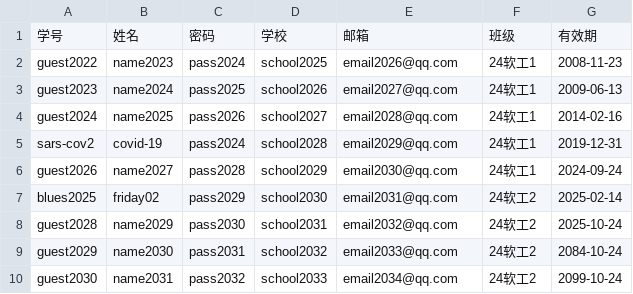
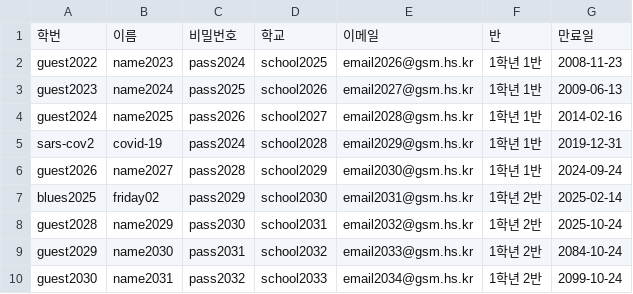
Before and after one commit to gsmoj/gsmoj, a CSV file: src/web/admin/users.csv, drawn as a sheet.

```diff
--- a/src/web/admin/users.csv
+++ b/src/web/admin/users.csv
@@ -1,10 +1,10 @@
-学号,姓名,密码,学校,邮箱,班级,有效期
-guest2022,name2023,pass2024,school2025,email2026@qq.com,24软工1,2008-11-23
-guest2023,name2024,pass2025,school2026,email2027@qq.com,24软工1,2009-06-13
-guest2024,name2025,pass2026,school2027,email2028@qq.com,24软工1,2014-02-16
-sars-cov2,covid-19,pass2024,school2028,email2029@qq.com,24软工1,2019-12-31
-guest2026,name2027,pass2028,school2029,email2030@qq.com,24软工1,2024-09-24
-blues2025,friday02,pass2029,school2030,email2031@qq.com,24软工2,2025-02-14
-guest2028,name2029,pass2030,school2031,email2032@qq.com,24软工2,2025-10-24
-guest2029,name2030,pass2031,school2032,email2033@qq.com,24软工2,2084-10-24
-guest2030,name2031,pass2032,school2033,email2034@qq.com,24软工2,2099-10-24
+학번,이름,비밀번호,학교,이메일,반,만료일
+guest2022,name2023,pass2024,school2025,email2026@gsm.hs.kr,1학년 1반,2008-11-23
+guest2023,name2024,pass2025,school2026,email2027@gsm.hs.kr,1학년 1반,2009-06-13
+guest2024,name2025,pass2026,school2027,email2028@gsm.hs.kr,1학년 1반,2014-02-16
+sars-cov2,covid-19,pass2024,school2028,email2029@gsm.hs.kr,1학년 1반,2019-12-31
+guest2026,name2027,pass2028,school2029,email2030@gsm.hs.kr,1학년 1반,2024-09-24
+blues2025,friday02,pass2029,school2030,email2031@gsm.hs.kr,1학년 2반,2025-02-14
+guest2028,name2029,pass2030,school2031,email2032@gsm.hs.kr,1학년 2반,2025-10-24
+guest2029,name2030,pass2031,school2032,email2033@gsm.hs.kr,1학년 2반,2084-10-24
+guest2030,name2031,pass2032,school2033,email2034@gsm.hs.kr,1학년 2반,2099-10-24
```
Also changed, not shown: 1 other file.
